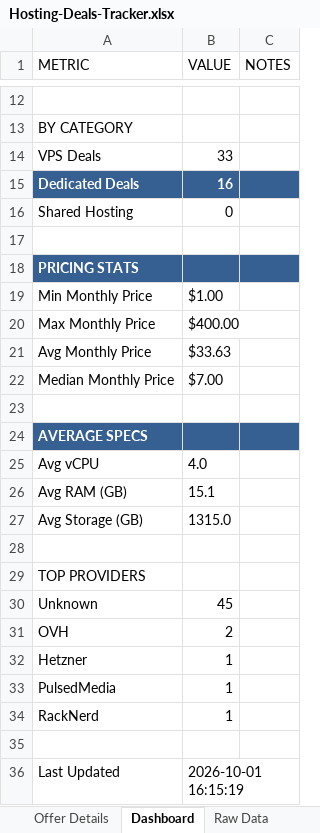
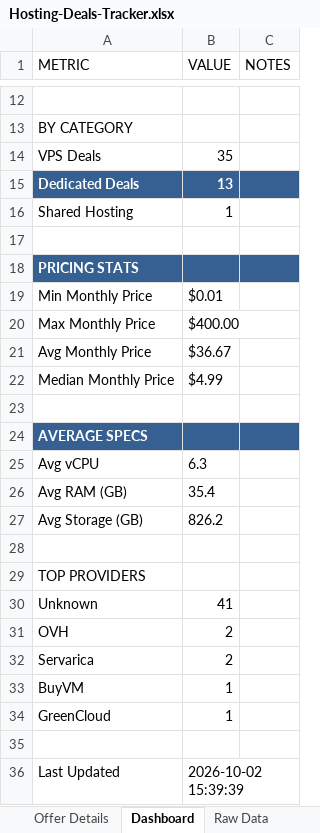
Before and after one commit to bojak83318/hosting-deals-tracker, an Excel workbook: output/Hosting-Deals-Tracker.xlsx, sheet Dashboard, drawn as a sheet; only a part is shown, gaps mark what is left out; values as stored, in another font and other column widths than the file's, no borders; removed rows and columns are numbered as before the commit, all else as after; the diff names each change by its address in the sheet, - before the commit and + after, or states it on an @@ line.

```diff
--- a/output/Hosting-Deals-Tracker.xlsx (sheet Dashboard)
+++ b/output/Hosting-Deals-Tracker.xlsx (sheet Dashboard)
-B14 (VALUE): 33
+B14 (VALUE): 35
-B15 (VALUE): 16
+B15 (VALUE): 13
-B16 (VALUE): 0
+B16 (VALUE): 1
-B19 (VALUE): $1.00
+B19 (VALUE): $0.01
-B21 (VALUE): $33.63
+B21 (VALUE): $36.67
-B22 (VALUE): $7.00
+B22 (VALUE): $4.99
-B25 (VALUE): 4.0
+B25 (VALUE): 6.3
-B26 (VALUE): 15.1
+B26 (VALUE): 35.4
-B27 (VALUE): 1315.0
+B27 (VALUE): 826.2
-B30 (VALUE): 45
+B30 (VALUE): 41
-row 32: Hetzner | 1
+row 32: Servarica | 2
+row 33: BuyVM | 1
-A34 (METRIC): PulsedMedia
+A34 (METRIC): GreenCloud
-row 34: RackNerd | 1
-B36 (VALUE): 2026-10-01 16:15:19
+B36 (VALUE): 2026-10-02 15:39:39
```
Also changed, not shown: sheet Raw Data, sheet Deals Tracker, sheet Deduplicated View, sheet Offer Details, 1 other file.
